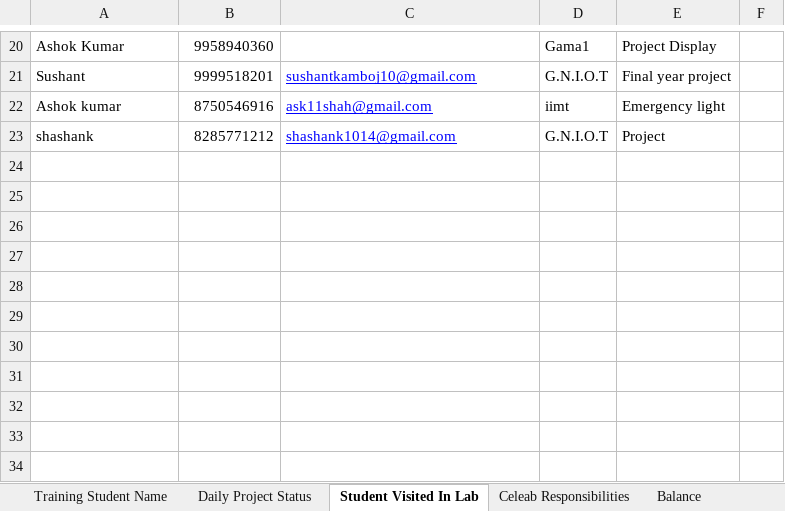
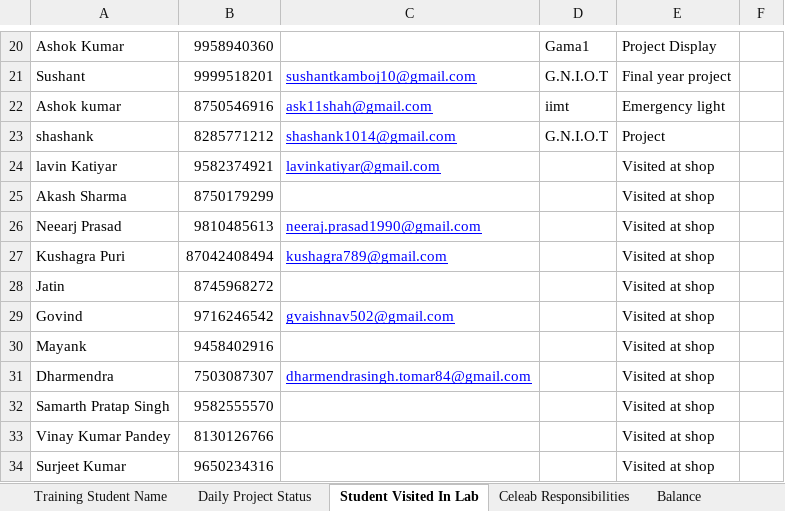
Before and after one commit to infocelab/embedded-projects, an Excel workbook: documents/training/daily_status.xlsx, sheet Student Visited In Lab, drawn as a sheet; only a part is shown, gaps mark what is left out; values as stored, in another font and other column widths than the file's, no borders; the diff names each change by its address in the sheet, - before the commit and + after, or states it on an @@ line.

```diff
--- a/documents/training/daily_status.xlsx (sheet Student Visited In Lab)
+++ b/documents/training/daily_status.xlsx (sheet Student Visited In Lab)
+row 24: lavin Katiyar | 9582374921 | lavinkatiyar@gmail.com |  | Visited at shop
+row 25: Akash Sharma | 8750179299 |  |  | Visited at shop
+row 26: Neearj Prasad | 9810485613 | neeraj.prasad1990@gmail.com |  | Visited at shop
+row 27: Kushagra Puri | 87042408494 | kushagra789@gmail.com |  | Visited at shop
+row 28: Jatin | 8745968272 |  |  | Visited at shop
+row 29: Govind | 9716246542 | gvaishnav502@gmail.com |  | Visited at shop
+row 30: Mayank | 9458402916 |  |  | Visited at shop
+row 31: Dharmendra | 7503087307 | dharmendrasingh.tomar84@gmail.com |  | Visited at shop
+row 32: Samarth Pratap Singh | 9582555570 |  |  | Visited at shop
+row 33: Vinay Kumar Pandey | 8130126766 |  |  | Visited at shop
+row 34: Surjeet Kumar | 9650234316 |  |  | Visited at shop
```
Also changed, not shown: sheet Balance, 1 other file.
